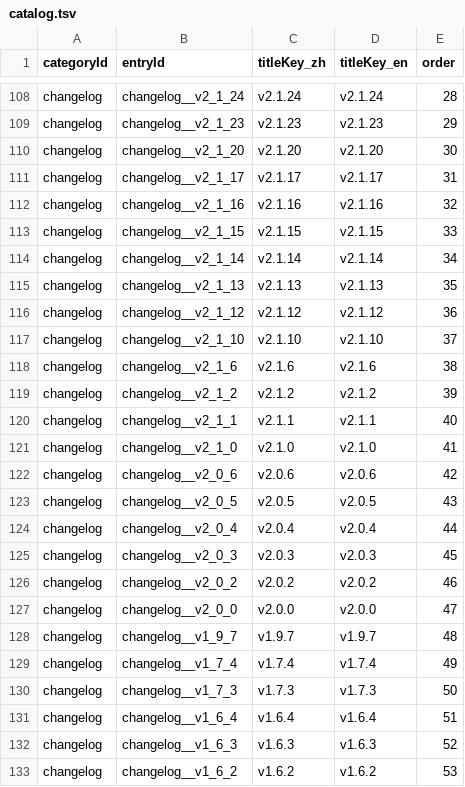
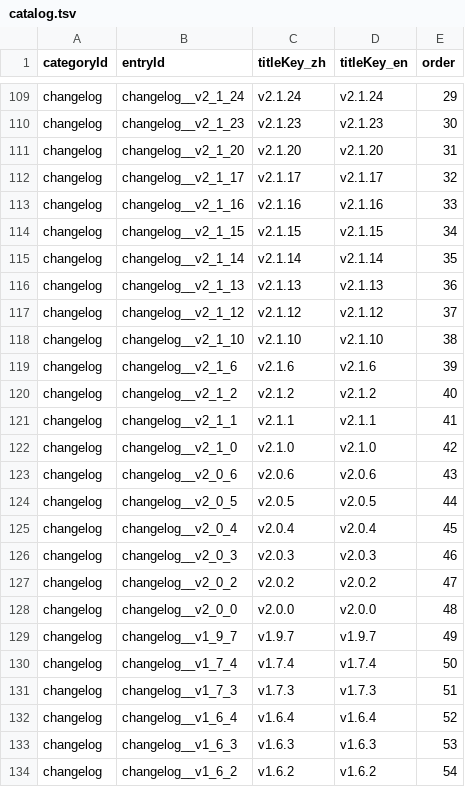
Before and after one commit to GASEN1216/BossRushMod, a TSV file: WikiContent/catalog.tsv, drawn as a sheet; only a part is shown, gaps mark what is left out; addresses are those after the commit; the diff covers the shown part only; the diff names each change by its address in the sheet, - before the commit and + after, or states it on an @@ line.

```diff
--- a/WikiContent/catalog.tsv
+++ b/WikiContent/catalog.tsv
-E109 (order): 28
+E109 (order): 29
-E110 (order): 29
+E110 (order): 30
-E111 (order): 30
+E111 (order): 31
-E112 (order): 31
+E112 (order): 32
-E113 (order): 32
+E113 (order): 33
-E114 (order): 33
+E114 (order): 34
-E115 (order): 34
+E115 (order): 35
-E116 (order): 35
+E116 (order): 36
-E117 (order): 36
+E117 (order): 37
-E118 (order): 37
+E118 (order): 38
-E119 (order): 38
+E119 (order): 39
-E120 (order): 39
+E120 (order): 40
-E121 (order): 40
+E121 (order): 41
-E122 (order): 41
+E122 (order): 42
-E123 (order): 42
+E123 (order): 43
-E124 (order): 43
+E124 (order): 44
-E125 (order): 44
+E125 (order): 45
-E126 (order): 45
+E126 (order): 46
-E127 (order): 46
+E127 (order): 47
-E128 (order): 47
+E128 (order): 48
-E129 (order): 48
+E129 (order): 49
-E130 (order): 49
+E130 (order): 50
-E131 (order): 50
+E131 (order): 51
-E132 (order): 51
+E132 (order): 52
-E133 (order): 52
+E133 (order): 53
-E134 (order): 53
+E134 (order): 54
```
Also changed, not shown: 1 added row and 26 edited cells elsewhere in this file, 39 other files.
